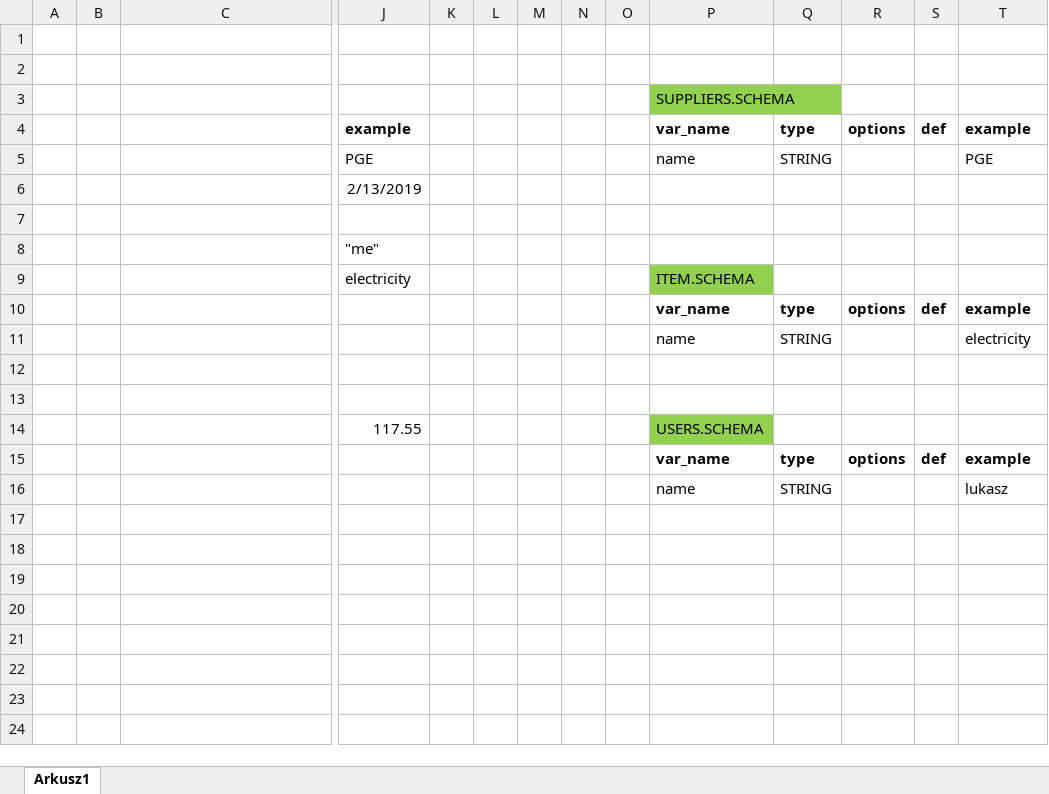
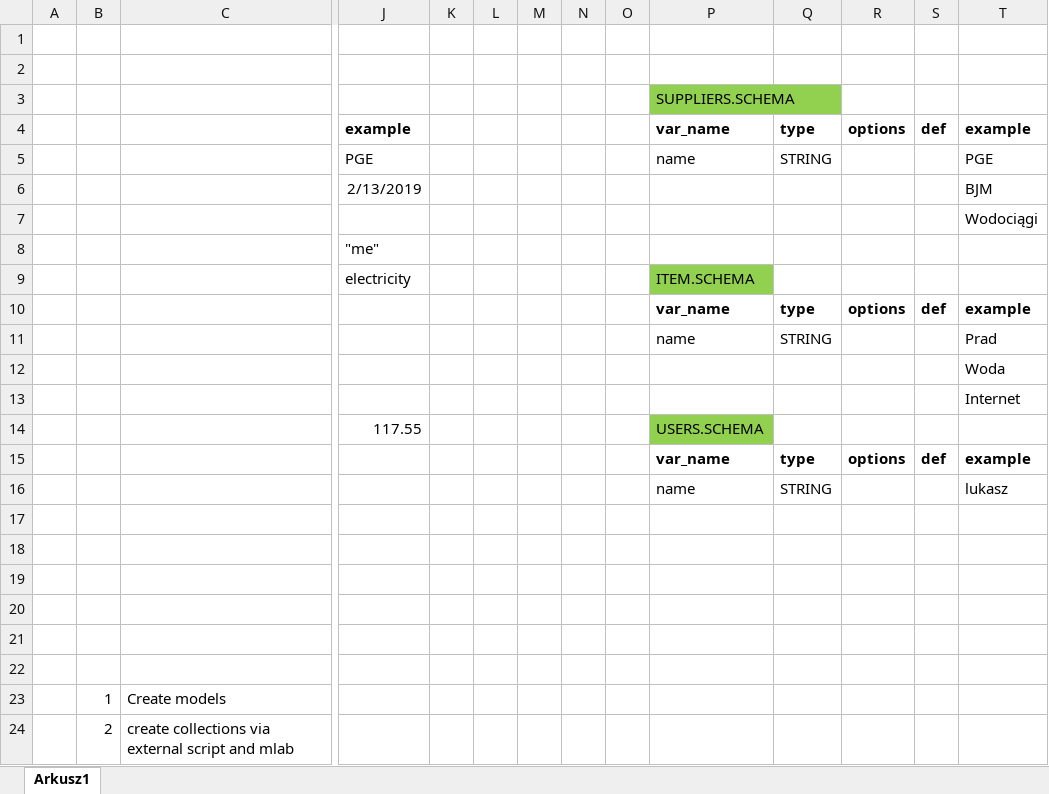
Before and after one commit to KowalczykL/jstuts, an Excel workbook: node 1 fa_rro/models and others.xlsx, sheet Arkusz1, drawn as a sheet; only a part is shown, gaps mark what is left out; values as stored, in another font and other column widths than the file's, no borders; rows hold the shown columns only; the diff names each change by its address in the sheet, - before the commit and + after, or states it on an @@ line.

```diff
--- a/node 1 fa_rro/models and others.xlsx (sheet Arkusz1)
+++ b/node 1 fa_rro/models and others.xlsx (sheet Arkusz1)
-T6: (empty)
+T6: BJM
-T7: (empty)
+T7: Wodociągi
-T11: electricity
+T11: Prad
-T12: (empty)
+T12: Woda
-T13: (empty)
+T13: Internet
+row 17: (empty)
+row 18: (empty)
+row 19: (empty)
+row 20: (empty)
+row 21: (empty)
+row 22: (empty)
+row 23:  | 1 | Create models
+row 24:  | 2 | create collections via external script and mlab
```
Also changed, not shown: 10 other files.
